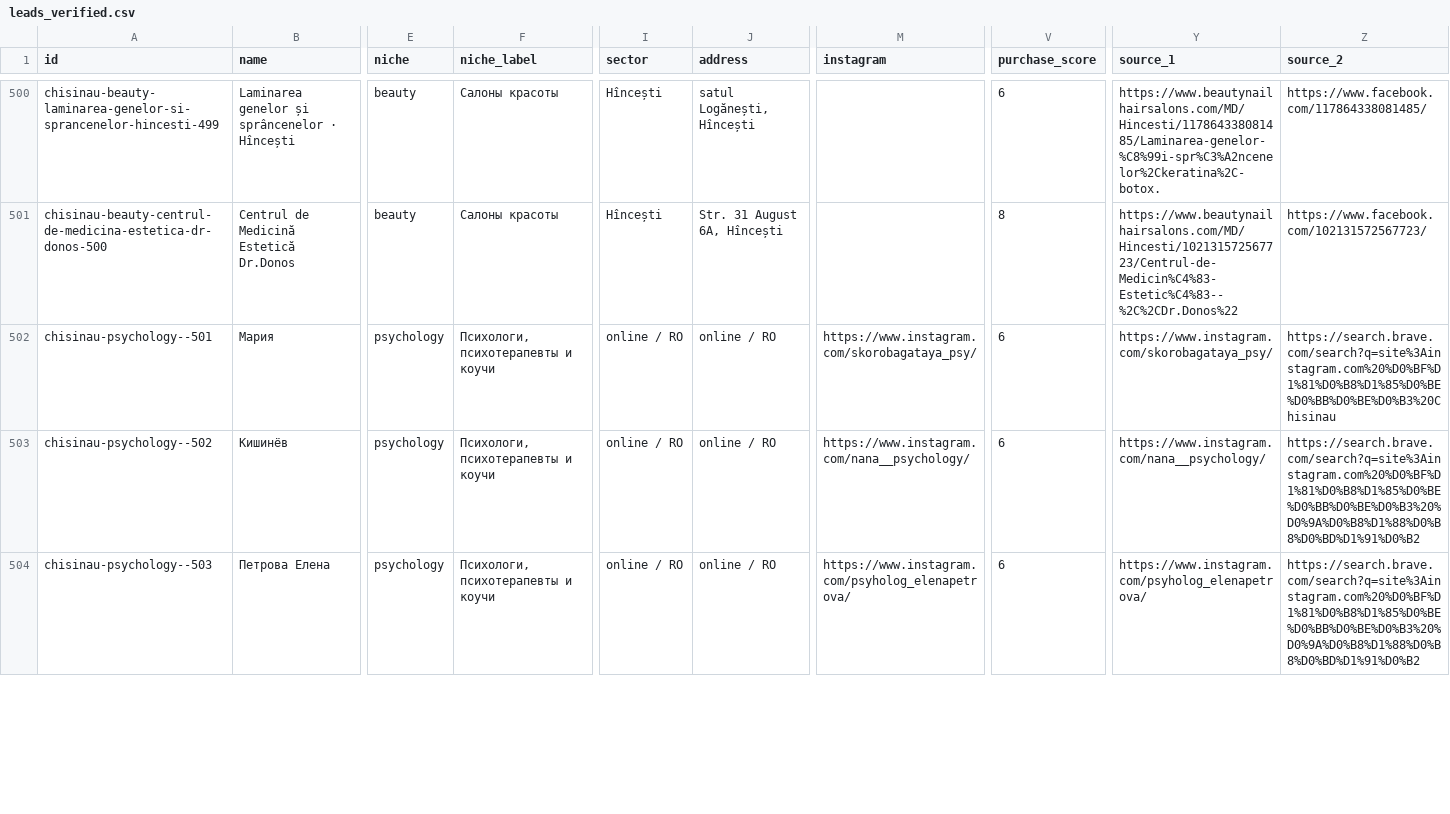
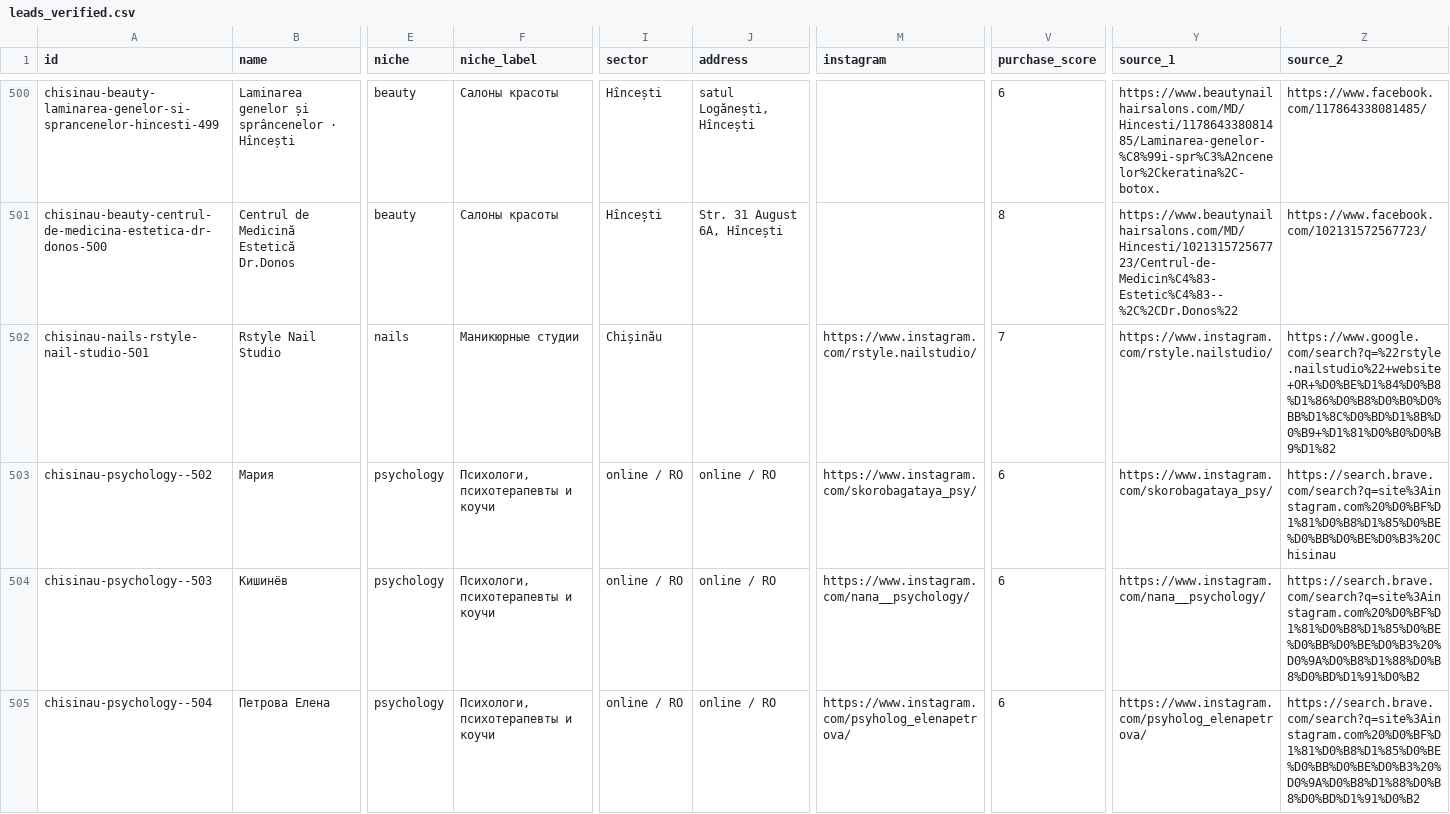
Before and after one commit to Gnomus1983/leadbase500-final, a CSV file: data/leads_verified.csv, drawn as a sheet; only a part is shown, gaps mark what is left out; rows hold the shown columns only; the diff covers the shown part only; the diff names each change by its address in the sheet, - before the commit and + after, or states it on an @@ line.

Commit message:
Add Rstyle Nail Studio lead

```diff
--- a/data/leads_verified.csv
+++ b/data/leads_verified.csv
-A502 (id): chisinau-psychology--501
+A502 (id): chisinau-nails-rstyle-nail-studio-501
-B502 (name): Мария
+B502 (name): Rstyle Nail Studio
-E502 (niche): psychology
+E502 (niche): nails
-F502 (niche_label): Психологи, психотерапевты и коучи
+F502 (niche_label): Маникюрные студии
-I502 (sector): online / RO
+I502 (sector): Chișinău
-J502 (address): online / RO
+J502 (address): (empty)
-M502 (instagram): https://www.instagram.com/skorobagataya_psy/
+M502 (instagram): https://www.instagram.com/rstyle.nailstudio/
-V502 (purchase_score): 6
+V502 (purchase_score): 7
-Y502 (source_1): https://www.instagram.com/skorobagataya_psy/
+Y502 (source_1): https://www.instagram.com/rstyle.nailstudio/
-Z502 (source_2): https://search.brave.com/search?q=site%3Ainstagram.com%20%D0%BF%D1%81%D0%B8%D1%85%D0%BE%D0%BB%D0%BE%D0%B3%20Chisinau
+Z502 (source_2): https://www.google.com/search?q=%22rstyle.nailstudio%22+website+OR+%D0%BE%D1%84%D0%B8%D1%86%D0%B8%D0%B0%D0%BB%D1%8C%D0%BD%D1%8B%D0%B9+%D1%81%D0%B0%D0%B9%D1%82
-B503 (name): Кишинёв
+B503 (name): Мария
-M503 (instagram): https://www.instagram.com/nana__psychology/
+M503 (instagram): https://www.instagram.com/skorobagataya_psy/
-Y503 (source_1): https://www.instagram.com/nana__psychology/
+Y503 (source_1): https://www.instagram.com/skorobagataya_psy/
-Z503 (source_2): https://search.brave.com/search?q=site%3Ainstagram.com%20%D0%BF%D1%81%D0%B8%D1%85%D0%BE%D0%BB%D0%BE%D0%B3%20%D0%9A%D0%B8%D1%88%D0%B8%D0%BD%D1%91%D0%B2
+Z503 (source_2): https://search.brave.com/search?q=site%3Ainstagram.com%20%D0%BF%D1%81%D0%B8%D1%85%D0%BE%D0%BB%D0%BE%D0%B3%20Chisinau
-B504 (name): Петрова Елена
+B504 (name): Кишинёв
-M504 (instagram): https://www.instagram.com/psyholog_elenapetrova/
+M504 (instagram): https://www.instagram.com/nana__psychology/
-Y504 (source_1): https://www.instagram.com/psyholog_elenapetrova/
+Y504 (source_1): https://www.instagram.com/nana__psychology/
+row 505: chisinau-psychology--504 | Петрова Елена | psychology | Психологи, психотерапевты и коучи | online / RO | online / RO | https://www.instagram.com/psyholog_elenapetrova/ | 6 | https://www.instagram.com/psyholog_elenapetrova/ | https://search.brave.com/search?q=site%3Ainstagram.com%20%D0%BF%D1%81%D0%B8%D1%85%D0%BE%D0%BB%D0%BE%D0%B3%20%D0%9A%D0%B8%D1%88%D0%B8%D0%BD%D1%91%D0%B2
```
Also changed, not shown: 1 added row, 1 removed row and 122 edited cells elsewhere in this file, reports/manual_sample_audit.csv, 7 other files.
